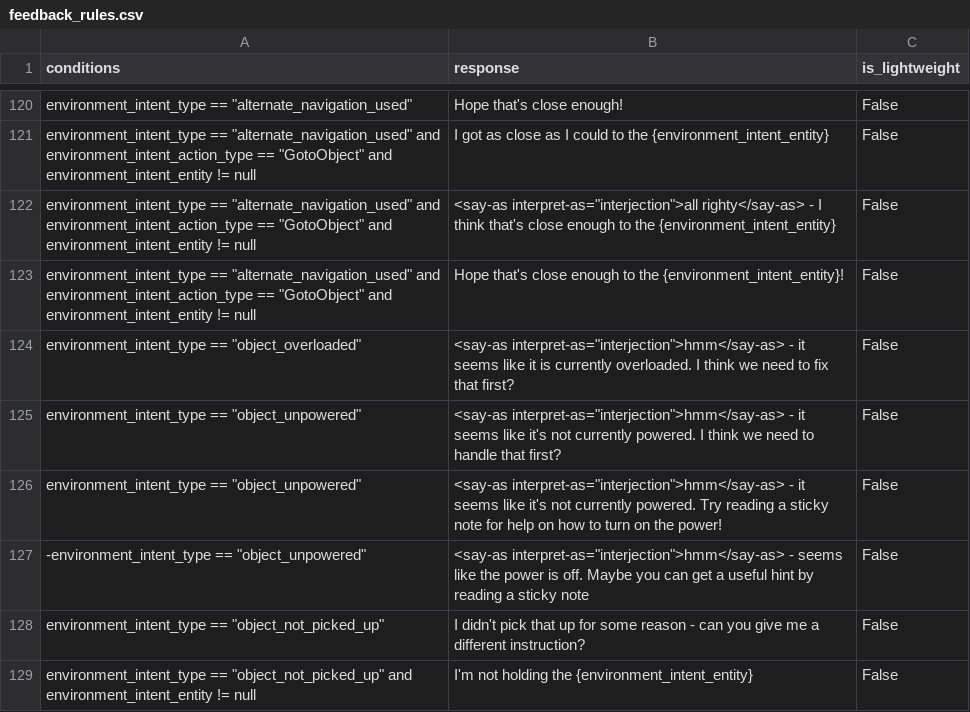
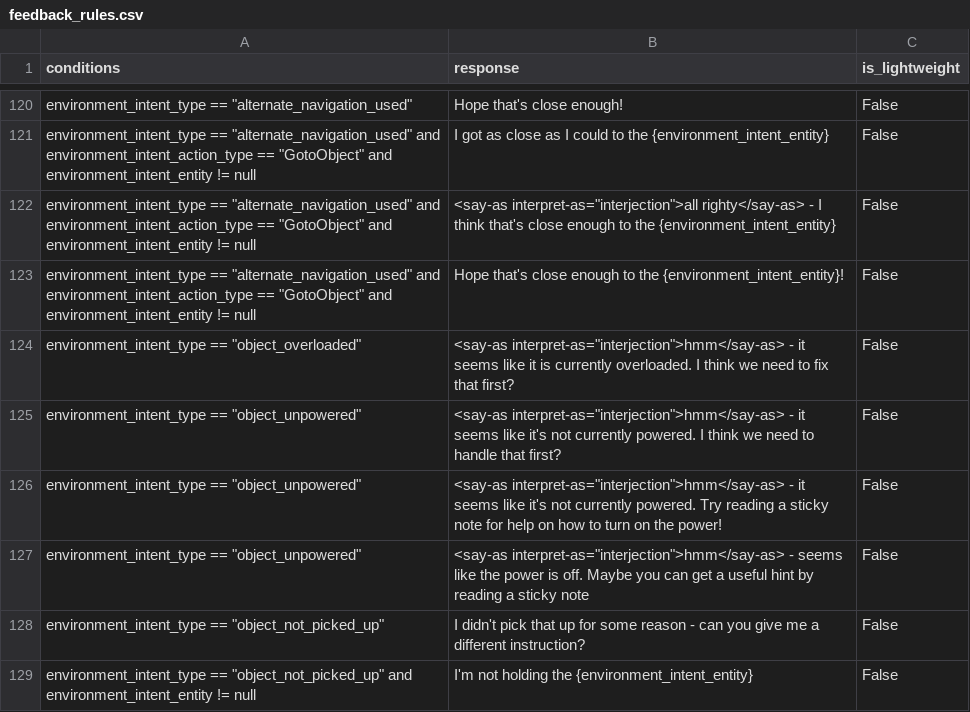
Before and after one commit to emma-heriot-watt/experience-hub, a CSV file: src/emma_experience_hub/constants/simbot/feedback_rules.csv, drawn as a sheet; only a part is shown, gaps mark what is left out.

Commit message:
fix: broken rule condition

```diff
--- a/src/emma_experience_hub/constants/simbot/feedback_rules.csv
+++ b/src/emma_experience_hub/constants/simbot/feedback_rules.csv
@@ -126,3 +126,3 @@ environment_intent_type == "object_unpowered",<say-as interpret-as="interjection
 environment_intent_type == "object_unpowered",<say-as interpret-as="interjection">hmm</say-as> - it seems like it's not currently powered. Try reading a sticky note for help on how to turn on the power!,False
--environment_intent_type == "object_unpowered",<say-as interpret-as="interjection">hmm</say-as> - seems like the power is off. Maybe you can get a useful hint by reading a sticky note,False
+environment_intent_type == "object_unpowered",<say-as interpret-as="interjection">hmm</say-as> - seems like the power is off. Maybe you can get a useful hint by reading a sticky note,False
 environment_intent_type == "object_not_picked_up",I didn't pick that up for some reason - can you give me a different instruction?,False
```
